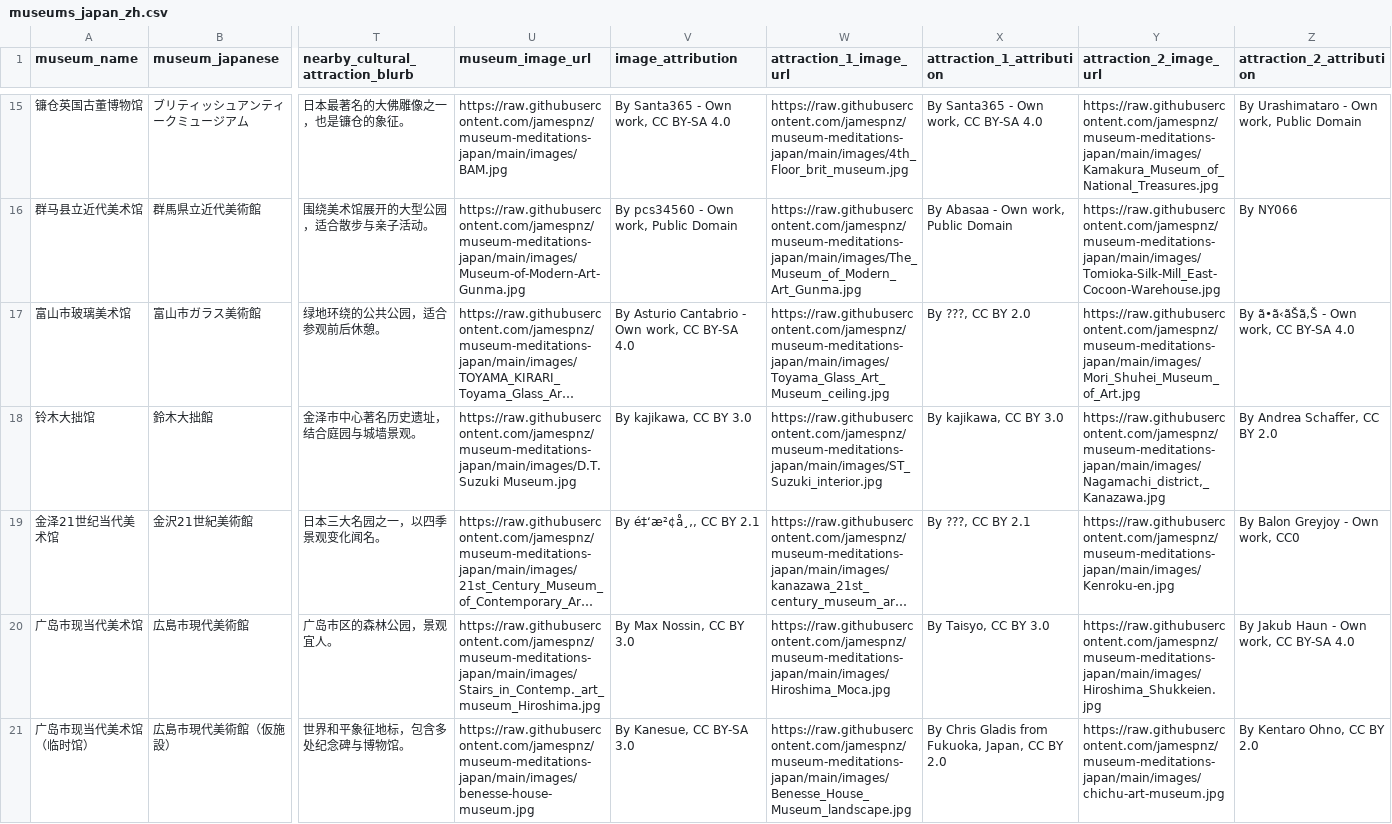
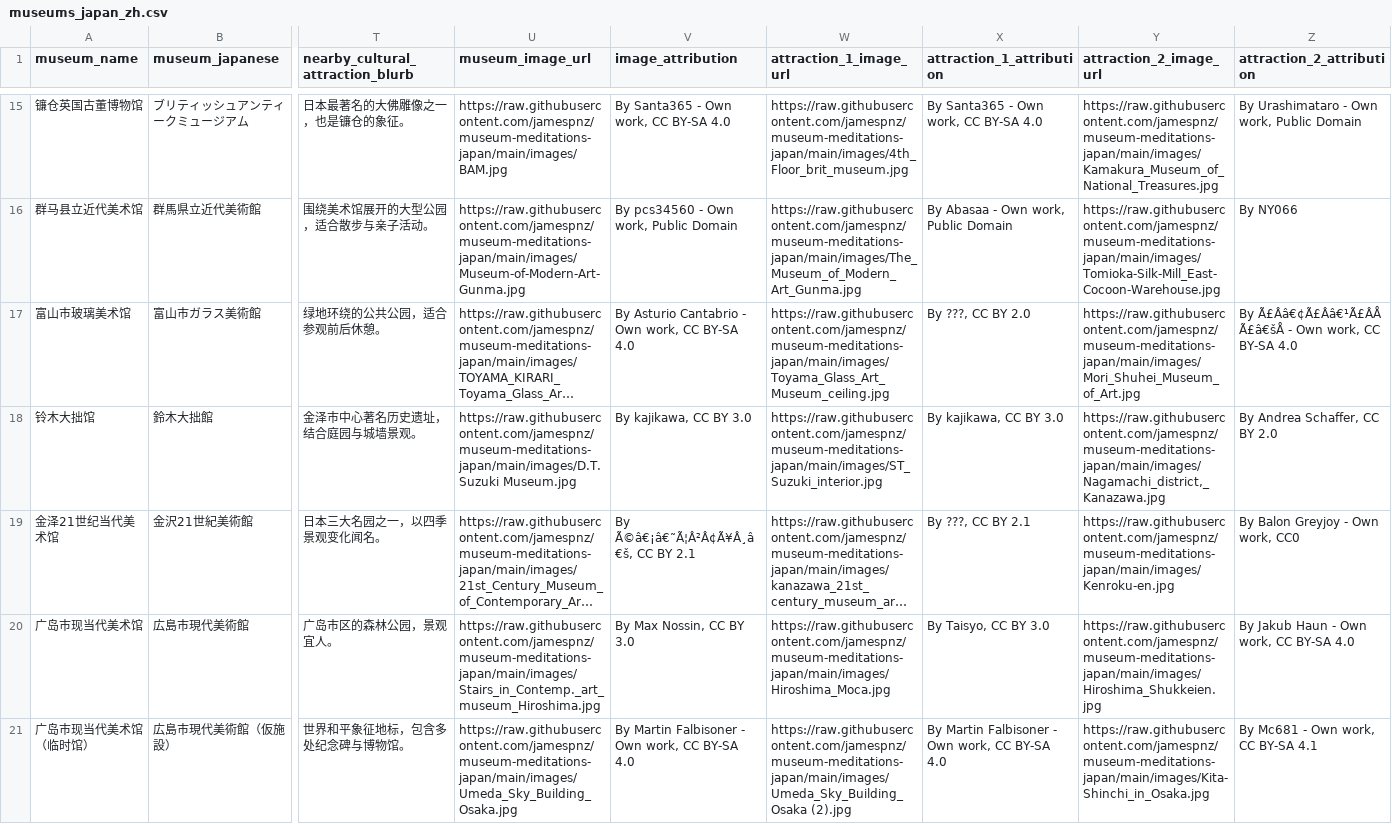
Before and after one commit to jamespnz/museum-meditations-japan, a CSV file: museums_japan_zh.csv, drawn as a sheet; only a part is shown, gaps mark what is left out; long unchanged cells end in …; the diff covers the shown part only; the diff names each change by its address in the sheet, - before the commit and + after, or states it on an @@ line.

Commit message:
Add files via upload

```diff
--- a/museums_japan_zh.csv
+++ b/museums_japan_zh.csv
-Z17 (attraction_2_attribution): By ã•ã‹ãŠã‚Š - Own work, CC BY-SA 4.0
+Z17 (attraction_2_attribution): By Ã£Ââ€¢Ã£Ââ€¹Ã£ÂÅ Ã£â€šÅ - Own work, CC BY-SA 4.0
-V19 (image_attribution): By é‡‘æ²¢å¸‚, CC BY 2.1
+V19 (image_attribution): By Ã©â€¡â€˜Ã¦Â²Â¢Ã¥Â¸â€š, CC BY 2.1
-U21 (museum_image_url): https://raw.githubusercontent.com/jamespnz/museum-meditations-japan/main/images/benesse-house-museum.jpg
+U21 (museum_image_url): https://raw.githubusercontent.com/jamespnz/museum-meditations-japan/main/images/Umeda_Sky_Building_Osaka.jpg
-V21 (image_attribution): By Kanesue, CC BY-SA 3.0
+V21 (image_attribution): By Martin Falbisoner - Own work, CC BY-SA 4.0
-W21 (attraction_1_image_url): https://raw.githubusercontent.com/jamespnz/museum-meditations-japan/main/images/Benesse_House_Museum_landscape.jpg
+W21 (attraction_1_image_url): https://raw.githubusercontent.com/jamespnz/museum-meditations-japan/main/images/Umeda_Sky_Building_Osaka (2).jpg
-X21 (attraction_1_attribution): By Chris Gladis from Fukuoka, Japan, CC BY 2.0
+X21 (attraction_1_attribution): By Martin Falbisoner - Own work, CC BY-SA 4.0
-Y21 (attraction_2_image_url): https://raw.githubusercontent.com/jamespnz/museum-meditations-japan/main/images/chichu-art-museum.jpg
+Y21 (attraction_2_image_url): https://raw.githubusercontent.com/jamespnz/museum-meditations-japan/main/images/Kita-Shinchi_in_Osaka.jpg
-Z21 (attraction_2_attribution): By Kentaro Ohno, CC BY 2.0
+Z21 (attraction_2_attribution): By Mc681 - Own work, CC BY-SA 4.1
```
Also changed, not shown: 74 edited cells elsewhere in this file.
